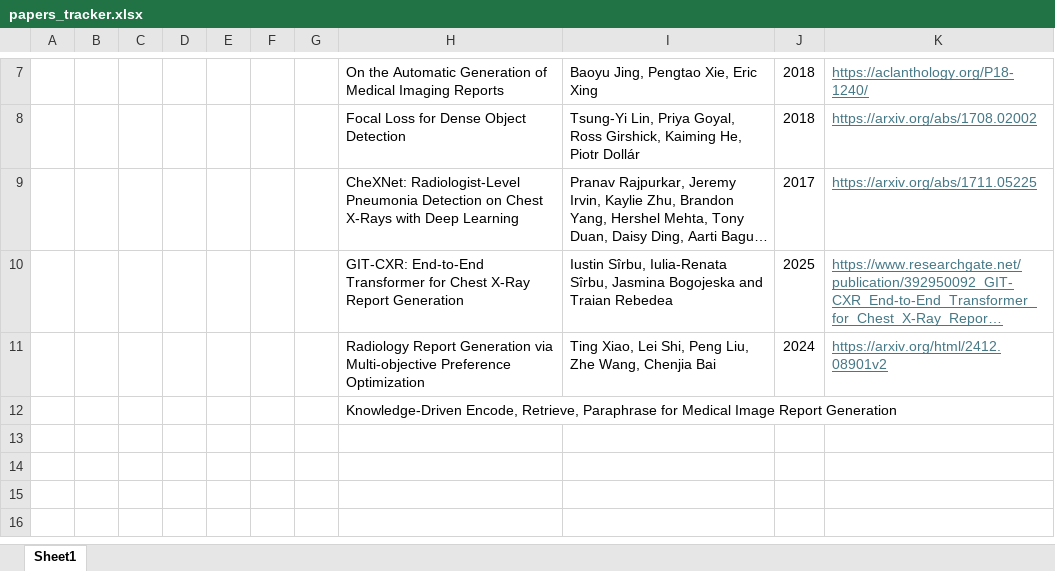
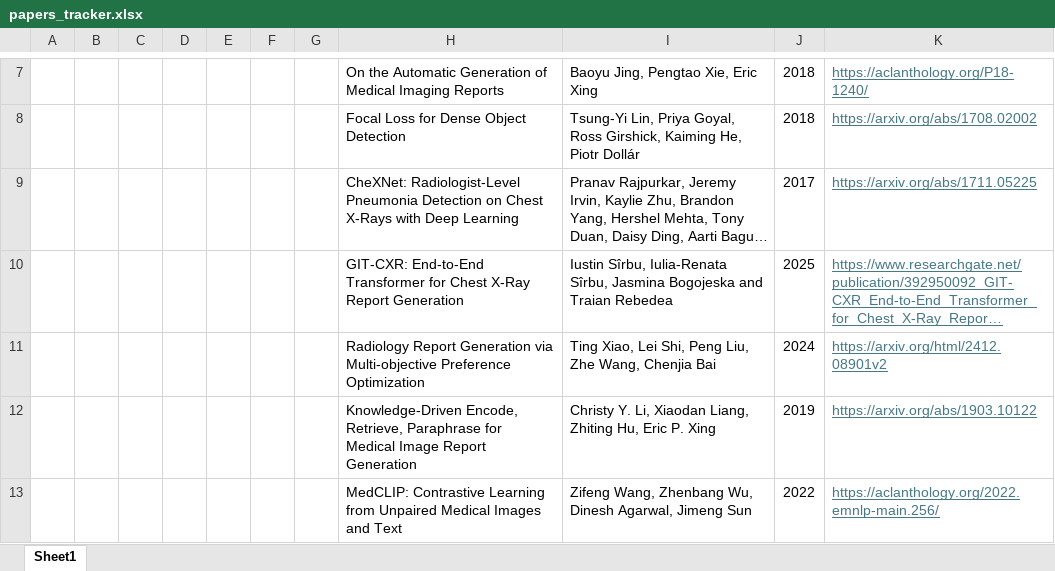
Before and after one commit to drheaa/vlm-radiology-report-gen, an Excel workbook: papers/papers_tracker.xlsx, sheet Sheet1, drawn as a sheet; only a part is shown, gaps mark what is left out; long unchanged cells end in …; values as stored, in another font and other column widths than the file's, no borders; removed rows and columns are numbered as before the commit, all else as after; the diff names each change by its address in the sheet, - before the commit and + after, or states it on an @@ line.

```diff
--- a/papers/papers_tracker.xlsx (sheet Sheet1)
+++ b/papers/papers_tracker.xlsx (sheet Sheet1)
-row 12:  |  |  |  |  |  |  | Knowledge-Driven Encode, Retrieve, Paraphrase for Medical Image Report Generation
+row 12:  |  |  |  |  |  |  | Knowledge-Driven Encode, Retrieve, Paraphrase for Medical Image Report Generation | Christy Y. Li, Xiaodan Liang, Zhiting Hu, Eric P. Xing | 2019 | https://arxiv.org/abs/1903.10122
+row 13:  |  |  |  |  |  |  | MedCLIP: Contrastive Learning from Unpaired Medical Images and Text | Zifeng Wang, Zhenbang Wu, Dinesh Agarwal, Jimeng Sun | 2022 | https://aclanthology.org/2022.emnlp-main.256/
```
Also changed, not shown: 3 other files.
